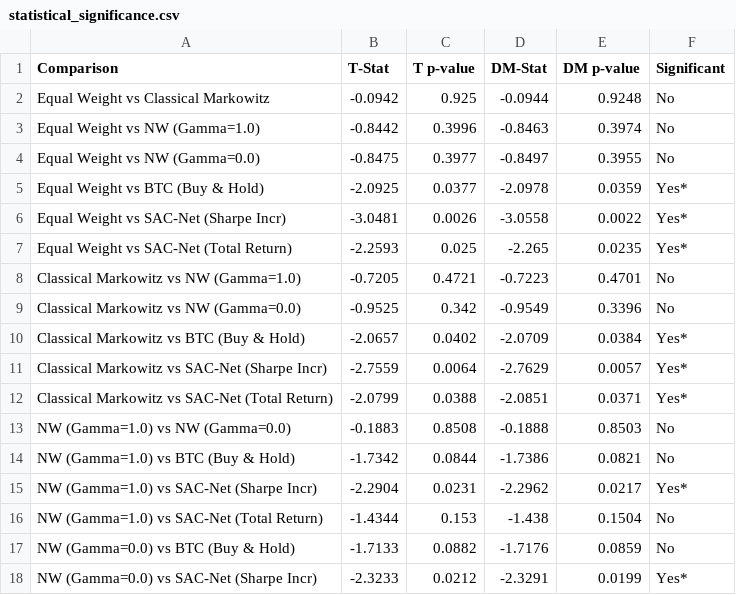
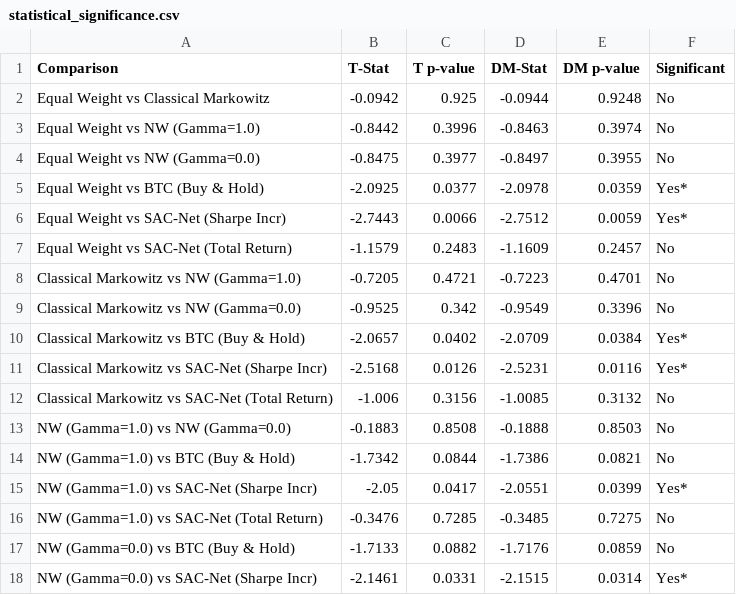
Before and after one commit to ragilrojo/ExperimentThesis, a CSV file: guidiciti_reexperiment/backtest_results/statistical_significance.csv, drawn as a sheet; only a part is shown; the diff covers the shown part only.

```diff
--- a/guidiciti_reexperiment/backtest_results/statistical_significance.csv
+++ b/guidiciti_reexperiment/backtest_results/statistical_significance.csv
@@ -5,4 +5,4 @@ Equal Weight vs NW (Gamma=0.0),-0.8475,0.3977,-0.8497,0.3955,No
 Equal Weight vs BTC (Buy & Hold),-2.0925,0.0377,-2.0978,0.0359,Yes*
-Equal Weight vs SAC-Net (Sharpe Incr),-3.0481,0.0026,-3.0558,0.0022,Yes*
-Equal Weight vs SAC-Net (Total Return),-2.2593,0.025,-2.265,0.0235,Yes*
+Equal Weight vs SAC-Net (Sharpe Incr),-2.7443,0.0066,-2.7512,0.0059,Yes*
+Equal Weight vs SAC-Net (Total Return),-1.1579,0.2483,-1.1609,0.2457,No
 Classical Markowitz vs NW (Gamma=1.0),-0.7205,0.4721,-0.7223,0.4701,No
@@ -10,9 +10,9 @@ Classical Markowitz vs NW (Gamma=0.0),-0.9525,0.342,-0.9549,0.3396,No
 Classical Markowitz vs BTC (Buy & Hold),-2.0657,0.0402,-2.0709,0.0384,Yes*
-Classical Markowitz vs SAC-Net (Sharpe Incr),-2.7559,0.0064,-2.7629,0.0057,Yes*
-Classical Markowitz vs SAC-Net (Total Return),-2.0799,0.0388,-2.0851,0.0371,Yes*
+Classical Markowitz vs SAC-Net (Sharpe Incr),-2.5168,0.0126,-2.5231,0.0116,Yes*
+Classical Markowitz vs SAC-Net (Total Return),-1.006,0.3156,-1.0085,0.3132,No
 NW (Gamma=1.0) vs NW (Gamma=0.0),-0.1883,0.8508,-0.1888,0.8503,No
 NW (Gamma=1.0) vs BTC (Buy & Hold),-1.7342,0.0844,-1.7386,0.0821,No
-NW (Gamma=1.0) vs SAC-Net (Sharpe Incr),-2.2904,0.0231,-2.2962,0.0217,Yes*
-NW (Gamma=1.0) vs SAC-Net (Total Return),-1.4344,0.153,-1.438,0.1504,No
+NW (Gamma=1.0) vs SAC-Net (Sharpe Incr),-2.05,0.0417,-2.0551,0.0399,Yes*
+NW (Gamma=1.0) vs SAC-Net (Total Return),-0.3476,0.7285,-0.3485,0.7275,No
 NW (Gamma=0.0) vs BTC (Buy & Hold),-1.7133,0.0882,-1.7176,0.0859,No
-NW (Gamma=0.0) vs SAC-Net (Sharpe Incr),-2.3233,0.0212,-2.3291,0.0199,Yes*
+NW (Gamma=0.0) vs SAC-Net (Sharpe Incr),-2.1461,0.0331,-2.1515,0.0314,Yes*
```
Also changed, not shown: 17 edited cells elsewhere in this file, guidiciti_reexperiment/backtest_results/sac_test_cumret.csv, guidiciti_reexperiment/backtest_results/sac_test_metrics.csv, 5 other files.
